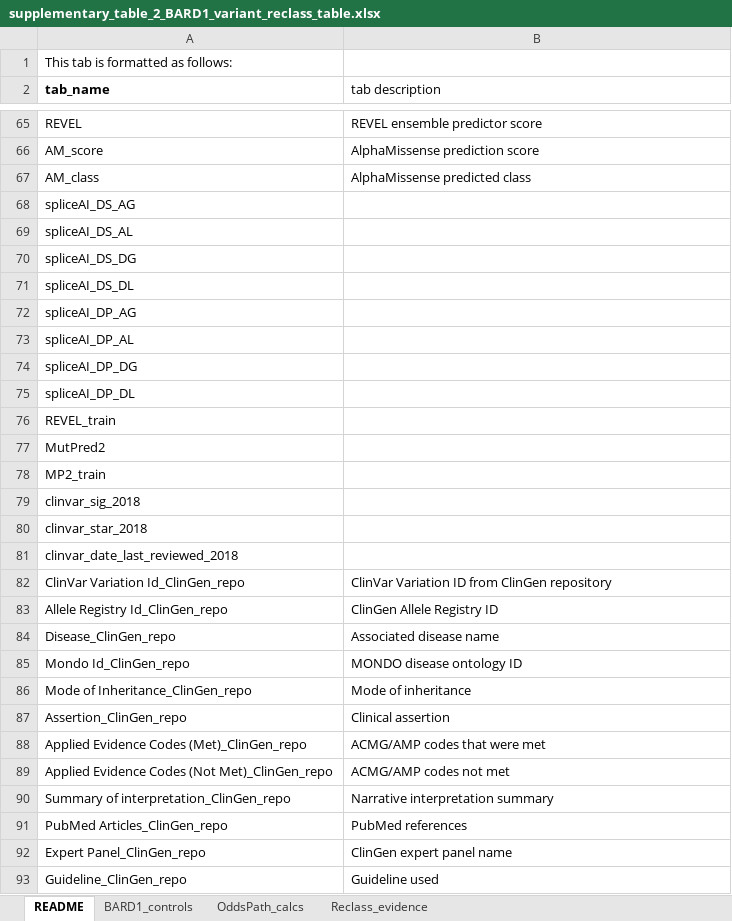
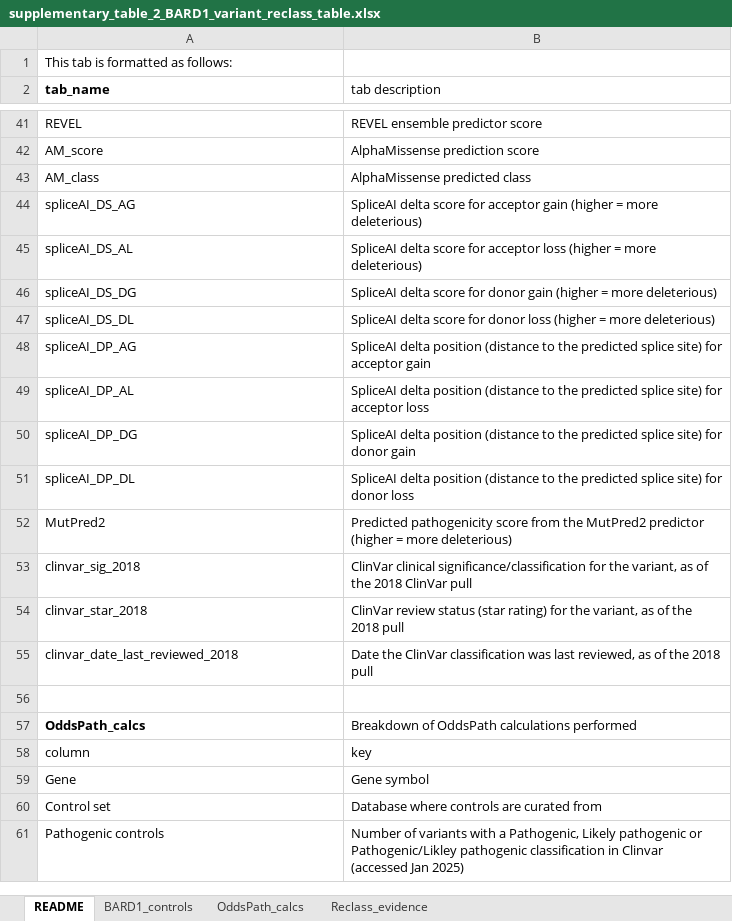
Before and after one commit to ivanw314/BARD1_SGE_analysis, an Excel workbook: Data/final_tables/supplementary_table_2_BARD1_variant_reclass_table.xlsx, sheet README, drawn as a sheet; only a part is shown, gaps mark what is left out; the shorter side is filled out with more unchanged rows; values as stored, in another font and other column widths than the file's, no borders; removed rows and columns are numbered as before the commit, all else as after; the diff covers the shown part only; the diff names each change by its address in the sheet, - before the commit and + after, or states it on an @@ line.

```diff
--- a/Data/final_tables/supplementary_table_2_BARD1_variant_reclass_table.xlsx (sheet README)
+++ b/Data/final_tables/supplementary_table_2_BARD1_variant_reclass_table.xlsx (sheet README)
-B44 (tab description): (empty)
+B44 (tab description): SpliceAI delta score for acceptor gain (higher = more deleterious)
-B45 (tab description): (empty)
+B45 (tab description): SpliceAI delta score for acceptor loss (higher = more deleterious)
-B46 (tab description): (empty)
+B46 (tab description): SpliceAI delta score for donor gain (higher = more deleterious)
-B47 (tab description): (empty)
+B47 (tab description): SpliceAI delta score for donor loss (higher = more deleterious)
-B48 (tab description): (empty)
+B48 (tab description): SpliceAI delta position (distance to the predicted splice site) for acceptor gain
-B49 (tab description): (empty)
+B49 (tab description): SpliceAI delta position (distance to the predicted splice site) for acceptor loss
-B50 (tab description): (empty)
+B50 (tab description): SpliceAI delta position (distance to the predicted splice site) for donor gain
-B51 (tab description): (empty)
+B51 (tab description): SpliceAI delta position (distance to the predicted splice site) for donor loss
-row 76: REVEL_train
-B52 (tab description): (empty)
+B52 (tab description): Predicted pathogenicity score from the MutPred2 predictor (higher = more deleterious)
-row 78: MP2_train
-B53 (tab description): (empty)
+B53 (tab description): ClinVar clinical significance/classification for the variant, as of the 2018 ClinVar pull
-B54 (tab description): (empty)
+B54 (tab description): ClinVar review status (star rating) for the variant, as of the 2018 pull
-B55 (tab description): (empty)
+B55 (tab description): Date the ClinVar classification was last reviewed, as of the 2018 pull
-row 82: ClinVar Variation Id_ClinGen_repo | ClinVar Variation ID from ClinGen repository
-row 83: Allele Registry Id_ClinGen_repo | ClinGen Allele Registry ID
-row 84: Disease_ClinGen_repo | Associated disease name
-row 85: Mondo Id_ClinGen_repo | MONDO disease ontology ID
-row 86: Mode of Inheritance_ClinGen_repo | Mode of inheritance
-row 87: Assertion_ClinGen_repo | Clinical assertion
-row 88: Applied Evidence Codes (Met)_ClinGen_repo | ACMG/AMP codes that were met
-row 89: Applied Evidence Codes (Not Met)_ClinGen_repo | ACMG/AMP codes not met
-row 90: Summary of interpretation_ClinGen_repo | Narrative interpretation summary
-row 91: PubMed Articles_ClinGen_repo | PubMed references
-row 92: Expert Panel_ClinGen_repo | ClinGen expert panel name
-row 93: Guideline_ClinGen_repo | Guideline used
```
Also changed, not shown: 31 removed rows and 6 edited cells elsewhere in this sheet, Data/final_tables/supplementary_file_3_BARD1_all_reagents.xlsx, Data/final_tables/supplementary_table_1_BARD1_OddsRatios_table.xlsx.
